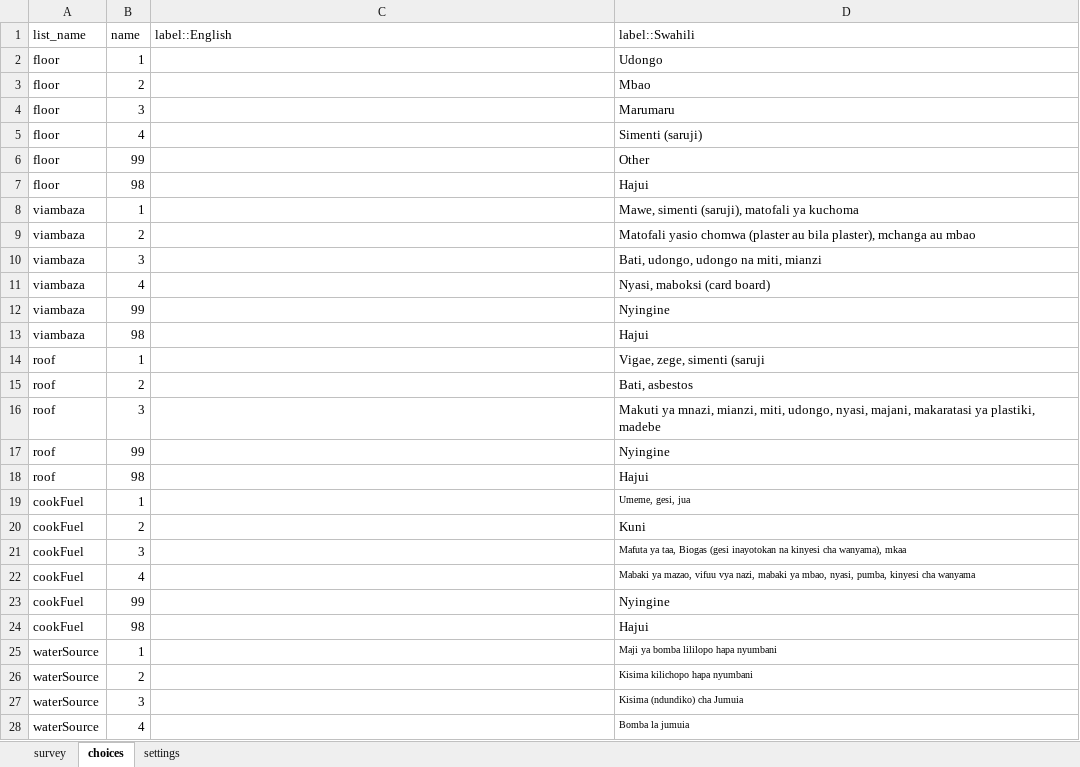
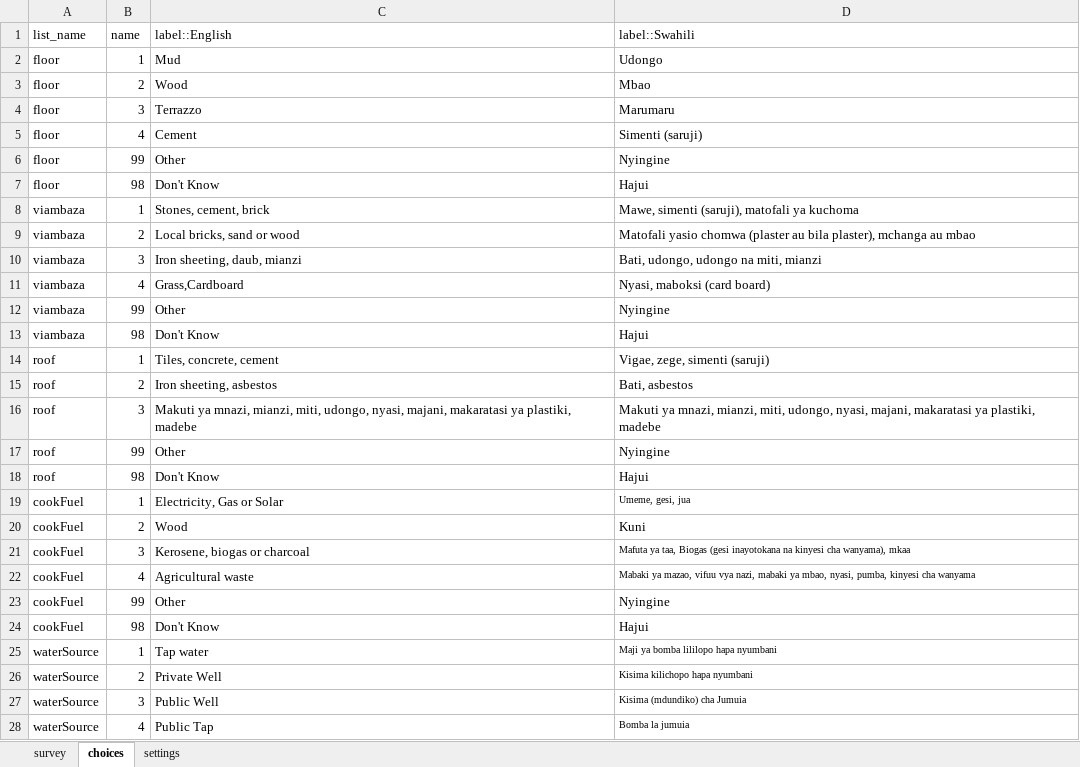
Before and after one commit to kilimba/IHI-Projects, an Excel workbook: ACOBISREM/odk forms/Household Survey/ODK Form/household.xlsx, sheet choices, drawn as a sheet; only a part is shown; values as stored, in another font and other column widths than the file's, no borders; the diff covers the shown part only; the diff names each change by its address in the sheet, - before the commit and + after, or states it on an @@ line.

```diff
--- a/ACOBISREM/odk forms/Household Survey/ODK Form/household.xlsx (sheet choices)
+++ b/ACOBISREM/odk forms/Household Survey/ODK Form/household.xlsx (sheet choices)
-C2 (label::English): (empty)
+C2 (label::English): Mud
-C3 (label::English): (empty)
+C3 (label::English): Wood
-C4 (label::English): (empty)
+C4 (label::English): Terrazzo
-C5 (label::English): (empty)
+C5 (label::English): Cement
-C6 (label::English): (empty)
+C6 (label::English): Other
-D6 (label::Swahili): Other
+D6 (label::Swahili): Nyingine
-C7 (label::English): (empty)
+C7 (label::English): Don't Know
-C8 (label::English): (empty)
+C8 (label::English): Stones, cement, brick
-C9 (label::English): (empty)
+C9 (label::English): Local bricks, sand or wood
-C10 (label::English): (empty)
+C10 (label::English): Iron sheeting, daub, mianzi
-C11 (label::English): (empty)
+C11 (label::English): Grass,Cardboard
-C12 (label::English): (empty)
+C12 (label::English): Other
-C13 (label::English): (empty)
+C13 (label::English): Don't Know
-C14 (label::English): (empty)
+C14 (label::English): Tiles, concrete, cement
-D14 (label::Swahili): Vigae, zege, simenti (saruji
+D14 (label::Swahili): Vigae, zege, simenti (saruji)
-C15 (label::English): (empty)
+C15 (label::English): Iron sheeting, asbestos
-C16 (label::English): (empty)
+C16 (label::English): Makuti ya mnazi, mianzi, miti, udongo, nyasi, majani, makaratasi ya plastiki, madebe
-C17 (label::English): (empty)
+C17 (label::English): Other
-C18 (label::English): (empty)
+C18 (label::English): Don't Know
-C19 (label::English): (empty)
+C19 (label::English): Electricity, Gas or Solar
-C20 (label::English): (empty)
+C20 (label::English): Wood
-C21 (label::English): (empty)
+C21 (label::English): Kerosene, biogas or charcoal
-D21 (label::Swahili): …Biogas (gesi inayotokan na kinyesi…
+D21 (label::Swahili): …Biogas (gesi inayotokana na kinyesi…
-C22 (label::English): (empty)
+C22 (label::English): Agricultural waste
-C23 (label::English): (empty)
+C23 (label::English): Other
-C24 (label::English): (empty)
+C24 (label::English): Don't Know
-C25 (label::English): (empty)
+C25 (label::English): Tap water
-C26 (label::English): (empty)
+C26 (label::English): Private Well
-C27 (label::English): (empty)
+C27 (label::English): Public Well
-D27 (label::Swahili): Kisima (ndundiko) cha Jumuia
+D27 (label::Swahili): Kisima (mdundiko) cha Jumuia
-C28 (label::English): (empty)
+C28 (label::English): Public Tap
```
Also changed, not shown: 2 added rows, 1 moved row and 20 edited cells elsewhere in this sheet, sheet survey, sheet settings, 4 other files.
